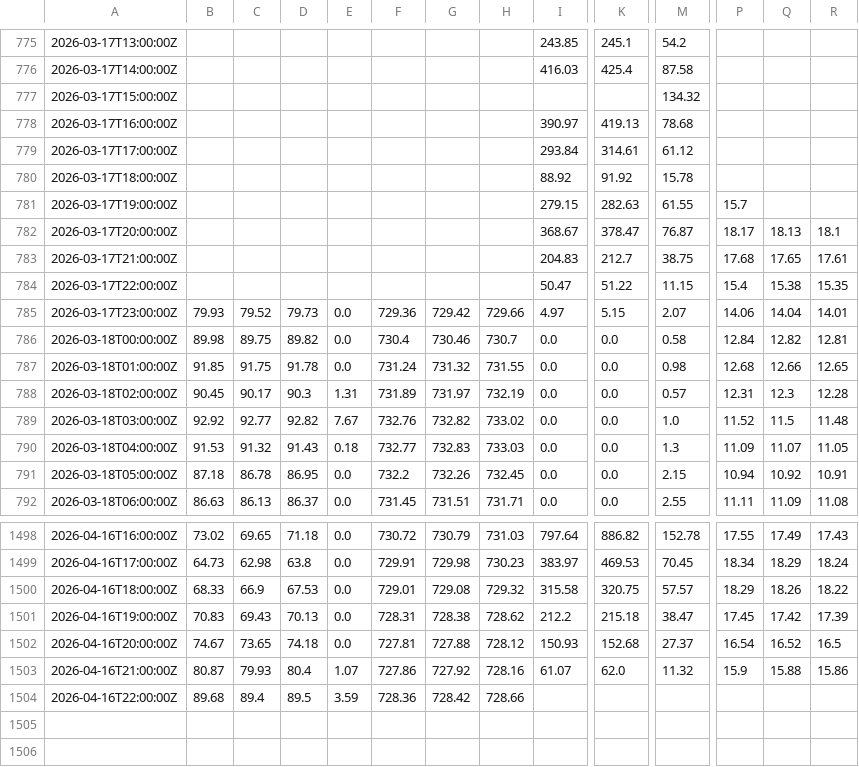
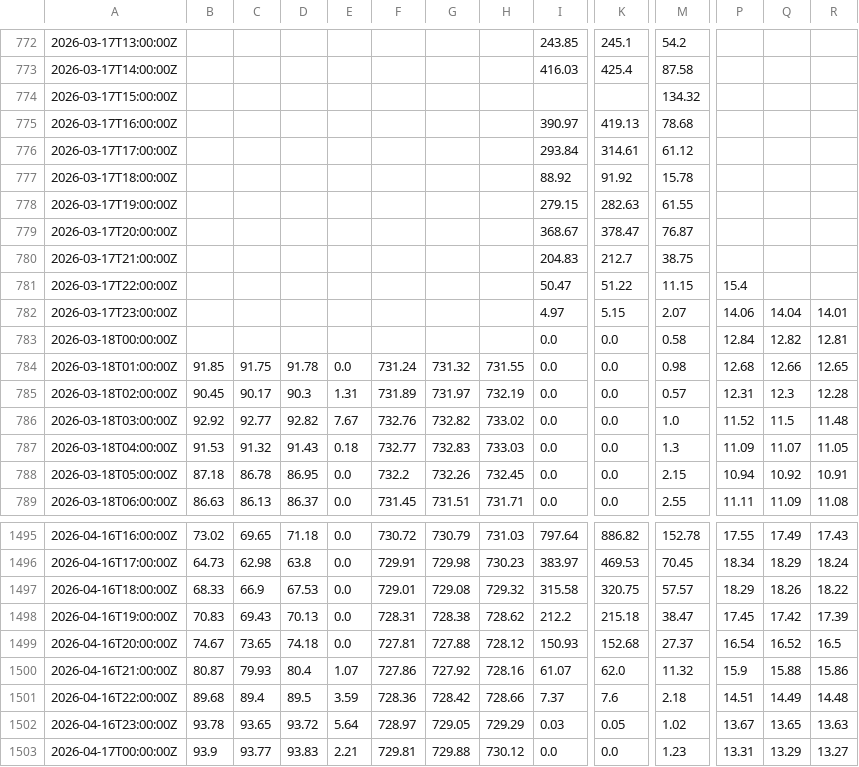
Before and after one commit to ccardenas93/weather_forecast, a CSV file: merged_data_export.csv, drawn as a sheet; only a part is shown, gaps mark what is left out; addresses are those after the commit; rows hold the shown columns only; the diff covers the shown part only; the diff names each change by its address in the sheet, - before the commit and + after, or states it on an @@ line.

```diff
--- a/merged_data_export.csv
+++ b/merged_data_export.csv
-P778: 15.7
+P778: (empty)
-P779: 18.17
+P779: (empty)
-Q779: 18.13
+Q779: (empty)
-R779: 18.1
+R779: (empty)
-P780: 17.68
+P780: (empty)
-Q780: 17.65
+Q780: (empty)
-R780: 17.61
+R780: (empty)
-Q781: 15.38
+Q781: (empty)
-R781: 15.35
+R781: (empty)
-B782: 79.93
+B782: (empty)
-C782: 79.52
+C782: (empty)
-D782: 79.73
+D782: (empty)
-E782:E783: 0.0
+E782:E783: (empty)
-F782: 729.36
+F782: (empty)
-G782: 729.42
+G782: (empty)
-H782: 729.66
+H782: (empty)
-B783: 89.98
+B783: (empty)
-C783: 89.75
+C783: (empty)
-D783: 89.82
+D783: (empty)
-F783: 730.4
+F783: (empty)
-G783: 730.46
+G783: (empty)
-H783: 730.7
+H783: (empty)
-I1501: (empty)
+I1501: 7.37
-K1501: (empty)
+K1501: 7.6
-M1501: (empty)
+M1501: 2.18
-P1501: (empty)
+P1501: 14.51
-Q1501: (empty)
+Q1501: 14.49
-R1501: (empty)
+R1501: 14.48
+row 1502: 2026-04-16T23:00:00Z | 93.78 | 93.65 | 93.72 | 5.64 | 728.97 | 729.05 | 729.29 | 0.03 | 0.05 | 1.02 | 13.67 | 13.65 | 13.63
+row 1503: 2026-04-17T00:00:00Z | 93.9 | 93.77 | 93.83 | 2.21 | 729.81 | 729.88 | 730.12 | 0.0 | 0.0 | 1.23 | 13.31 | 13.29 | 13.27
```
Also changed, not shown: 3 removed rows and 15 edited cells elsewhere in this file, forecast_metrics.csv, forecast_output.csv, 5 other files.
